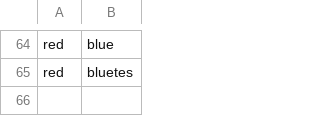
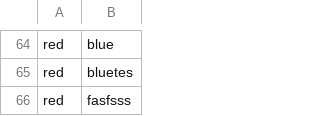
Before and after one commit to benbalter/github-forms, a CSV file: example.csv, drawn as a sheet; only a part is shown, gaps mark what is left out; the diff names each change by its address in the sheet, - before the commit and + after, or states it on an @@ line.

Commit message:
[github forms] update example.csv

```diff
--- a/example.csv
+++ b/example.csv
+row 66: red | fasfsss
```
